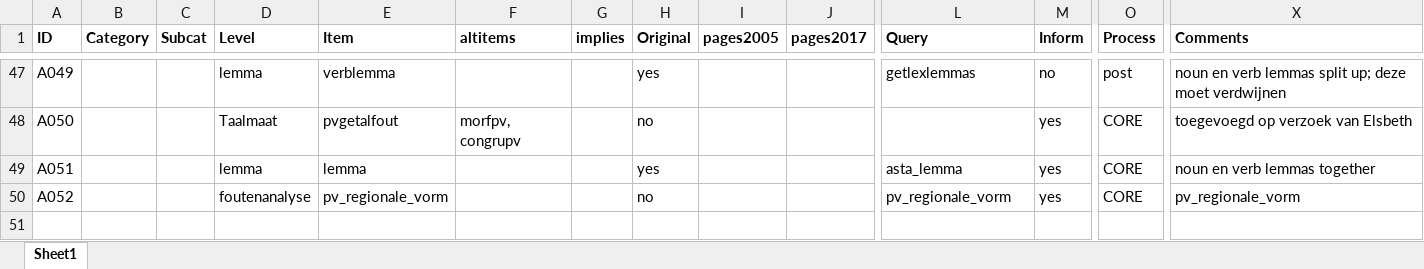
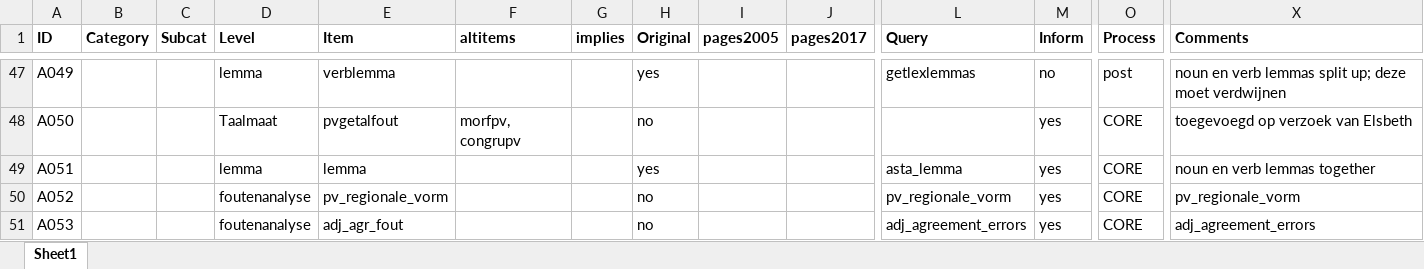
Before and after one commit to UUDigitalHumanitieslab/sastadev, an Excel workbook: src/sastadev/data/methods/ASTA_Index_Current.xlsx, sheet Sheet1, drawn as a sheet; only a part is shown, gaps mark what is left out; values as stored, in another font and other column widths than the file's, no borders; rows hold the shown columns only; the diff names each change by its address in the sheet, - before the commit and + after, or states it on an @@ line.

```diff
--- a/src/sastadev/data/methods/ASTA_Index_Current.xlsx (sheet Sheet1)
+++ b/src/sastadev/data/methods/ASTA_Index_Current.xlsx (sheet Sheet1)
+row 51: A053 |  |  | foutenanalyse | adj_agr_fout |  |  | no |  |  | adj_agreement_errors | yes | CORE | adj_agreement_errors
```
Also changed, not shown: src/sastadev/data/methods/STAP_Index_Current.xlsx, src/sastadev/data/methods/TARSP_Index_Current.xlsx, 22 other files.
